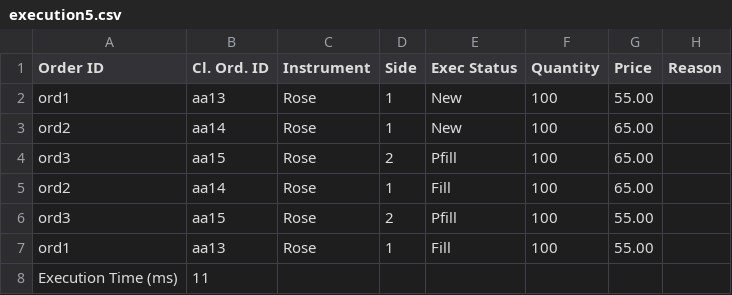
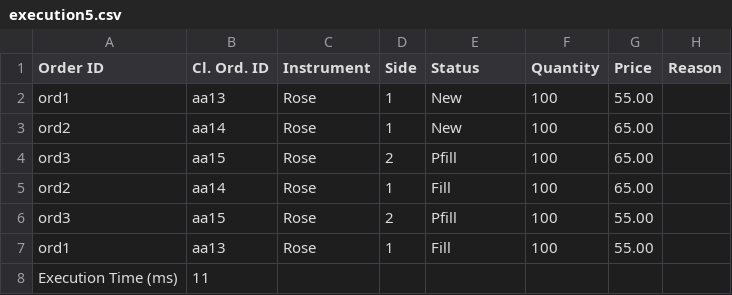
Before and after one commit to devnithw/flower-exchange, a CSV file: src/execution_reports/execution5.csv, drawn as a sheet.

```diff
--- a/src/execution_reports/execution5.csv
+++ b/src/execution_reports/execution5.csv
@@ -1,2 +1,2 @@
-Order ID,Cl. Ord. ID,Instrument,Side,Exec Status,Quantity,Price,Reason
+Order ID,Cl. Ord. ID,Instrument,Side,Status,Quantity,Price,Reason
 ord1,aa13,Rose,1,New,100,55.00
```
Also changed, not shown: src/execution_reports/execution3.csv, src/execution_reports/execution4.csv, 5 other files.
